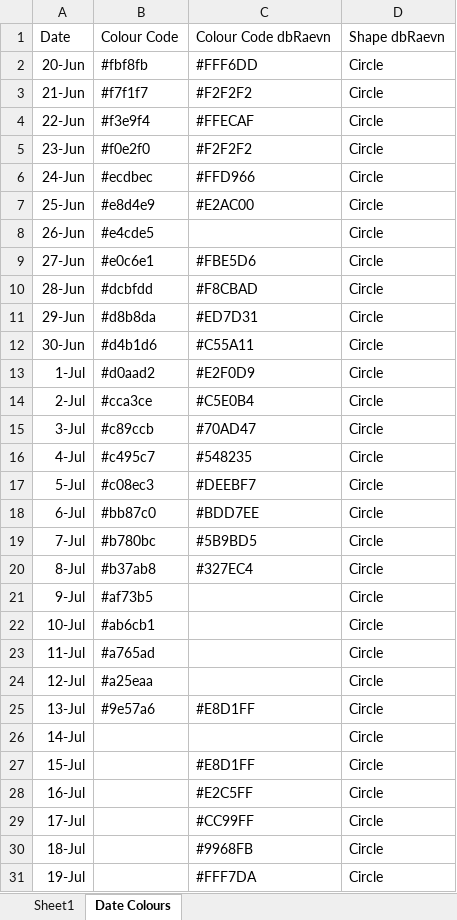
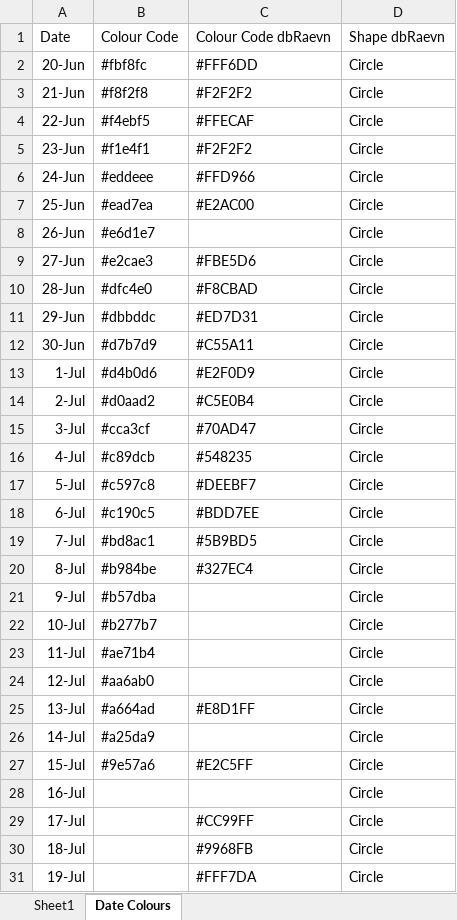
Before and after one commit to Mike-Honey/covid-19-outbreak-paths, an Excel workbook: 2021-06 QLD Outbreak Paths.xlsx, sheet Date Colours, drawn as a sheet; only a part is shown; values as stored, in another font and other column widths than the file's, no borders; table styles not drawn; the diff names each change by its address in the sheet, - before the commit and + after, or states it on an @@ line.

```diff
--- a/2021-06 QLD Outbreak Paths.xlsx (sheet Date Colours)
+++ b/2021-06 QLD Outbreak Paths.xlsx (sheet Date Colours)
-B2: #fbf8fb
+B2: #fbf8fc
-B3: #f7f1f7
+B3: #f8f2f8
-B4: #f3e9f4
+B4: #f4ebf5
-B5: #f0e2f0
+B5: #f1e4f1
-B6: #ecdbec
+B6: #eddeee
-B7: #e8d4e9
+B7: #ead7ea
-B8: #e4cde5
+B8: #e6d1e7
-B9: #e0c6e1
+B9: #e2cae3
-B10: #dcbfdd
+B10: #dfc4e0
-B11: #d8b8da
+B11: #dbbddc
-B12: #d4b1d6
+B12: #d7b7d9
-B13: #d0aad2
+B13: #d4b0d6
-B14: #cca3ce
+B14: #d0aad2
-B15: #c89ccb
+B15: #cca3cf
-B16: #c495c7
+B16: #c89dcb
-B17: #c08ec3
+B17: #c597c8
-B18: #bb87c0
+B18: #c190c5
-B19: #b780bc
+B19: #bd8ac1
-B20: #b37ab8
+B20: #b984be
-B21: #af73b5
+B21: #b57dba
-B22: #ab6cb1
+B22: #b277b7
-B23: #a765ad
+B23: #ae71b4
-B24: #a25eaa
+B24: #aa6ab0
-B25: #9e57a6
+B25: #a664ad
-B26: (empty)
+B26: #a25da9
-B27: (empty)
+B27: #9e57a6
-C27: #E8D1FF
+C27: #E2C5FF
-C28: #E2C5FF
+C28: (empty)
```
Also changed, not shown: sheet Sheet1, 4 other files.
